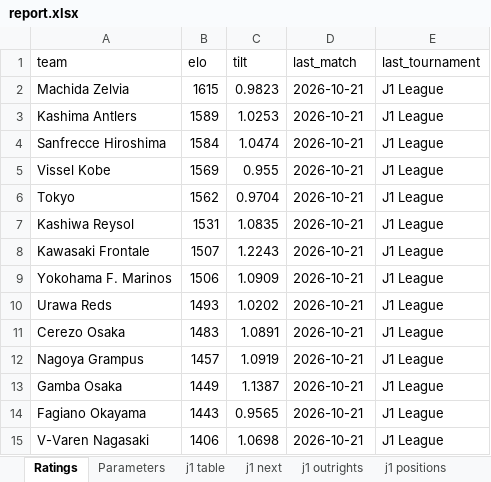
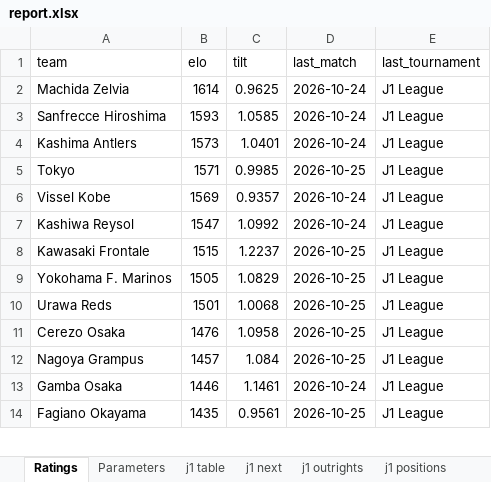
Before and after one commit to mpournouzi/soccer-model-jpn, an Excel workbook: output/japan/report.xlsx, sheet Ratings, drawn as a sheet; only a part is shown; values as stored, in another font and other column widths than the file's, no borders; removed rows and columns are numbered as before the commit, all else as after; the diff covers the shown part only; the diff names each change by its address in the sheet, - before the commit and + after, or states it on an @@ line.

```diff
--- a/output/japan/report.xlsx (sheet Ratings)
+++ b/output/japan/report.xlsx (sheet Ratings)
-B2 (elo): 1615
+B2 (elo): 1614
-C2 (tilt): 0.9823
+C2 (tilt): 0.9625
-D2 (last_match): 2026-10-21
+D2 (last_match): 2026-10-24
-row 3: Kashima Antlers | 1589 | 1.0253 | 2026-10-21 | J1 League
-B3 (elo): 1584
+B3 (elo): 1593
-C3 (tilt): 1.0474
+C3 (tilt): 1.0585
-D3 (last_match): 2026-10-21
+D3 (last_match): 2026-10-24
+row 4: Kashima Antlers | 1573 | 1.0401 | 2026-10-24 | J1 League
+row 5: Tokyo | 1571 | 0.9985 | 2026-10-25 | J1 League
-C6 (tilt): 0.955
+C6 (tilt): 0.9357
-D6 (last_match): 2026-10-21
+D6 (last_match): 2026-10-24
-row 6: Tokyo | 1562 | 0.9704 | 2026-10-21 | J1 League
-B7 (elo): 1531
+B7 (elo): 1547
-C7 (tilt): 1.0835
+C7 (tilt): 1.0992
-D7 (last_match): 2026-10-21
+D7 (last_match): 2026-10-24
-B8 (elo): 1507
+B8 (elo): 1515
-C8 (tilt): 1.2243
+C8 (tilt): 1.2237
-D8:D12 (last_match): 2026-10-21
+D8:D12 (last_match): 2026-10-25
-B9 (elo): 1506
+B9 (elo): 1505
-C9 (tilt): 1.0909
+C9 (tilt): 1.0829
-B10 (elo): 1493
+B10 (elo): 1501
-C10 (tilt): 1.0202
+C10 (tilt): 1.0068
-B11 (elo): 1483
+B11 (elo): 1476
-C11 (tilt): 1.0891
+C11 (tilt): 1.0958
-C12 (tilt): 1.0919
+C12 (tilt): 1.084
-B13 (elo): 1449
+B13 (elo): 1446
-C13 (tilt): 1.1387
+C13 (tilt): 1.1461
-D13 (last_match): 2026-10-21
+D13 (last_match): 2026-10-24
-B14 (elo): 1443
+B14 (elo): 1435
-C14 (tilt): 0.9565
+C14 (tilt): 0.9561
-D14 (last_match): 2026-10-21
+D14 (last_match): 2026-10-25
-row 15: V-Varen Nagasaki | 1406 | 1.0698 | 2026-10-21 | J1 League
```
Also changed, not shown: 33 added rows, 32 removed rows and 110 edited cells elsewhere in this sheet, sheet j2 positions, sheet j3 positions, sheet j1 positions, sheet j3 next, sheet j2 next, sheet jfl positions, 15 more sheets, 24 other files.
